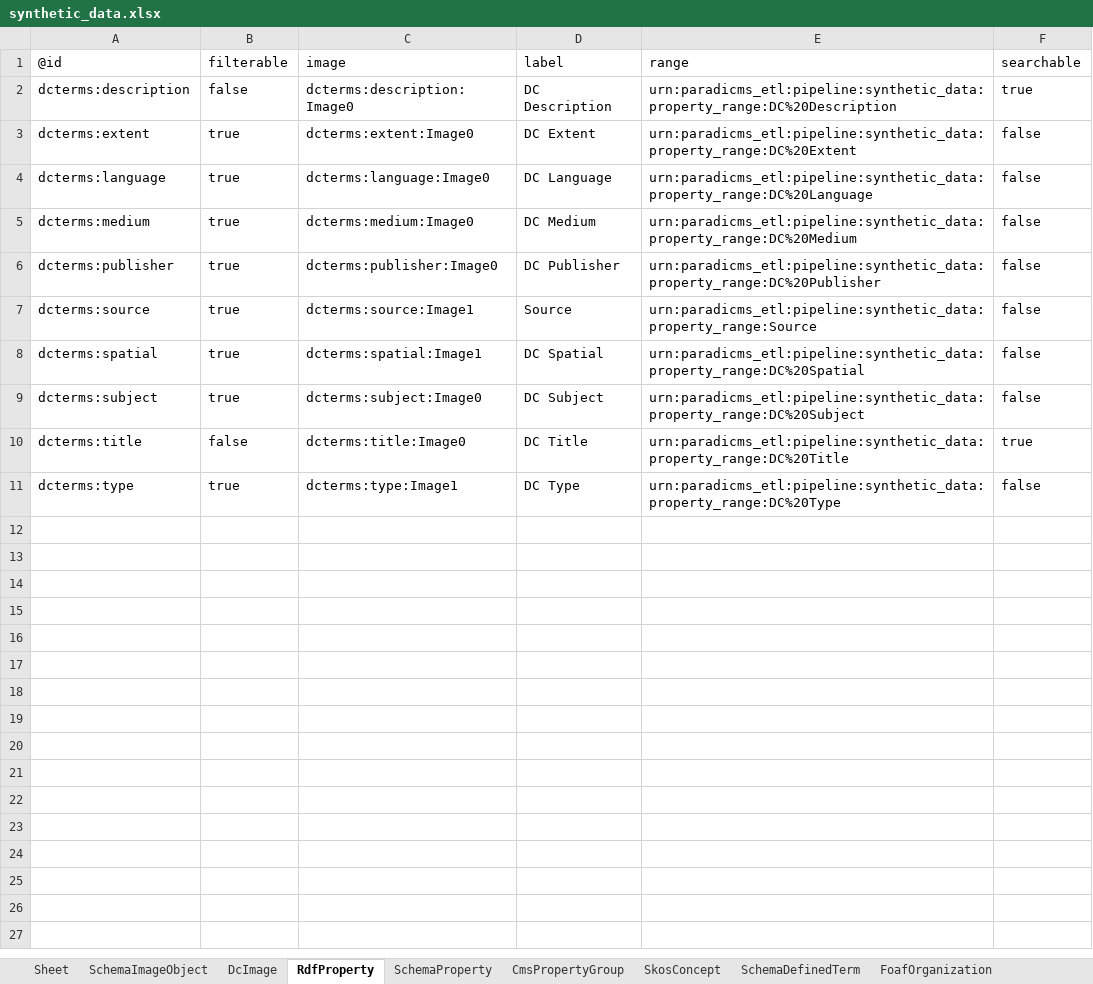
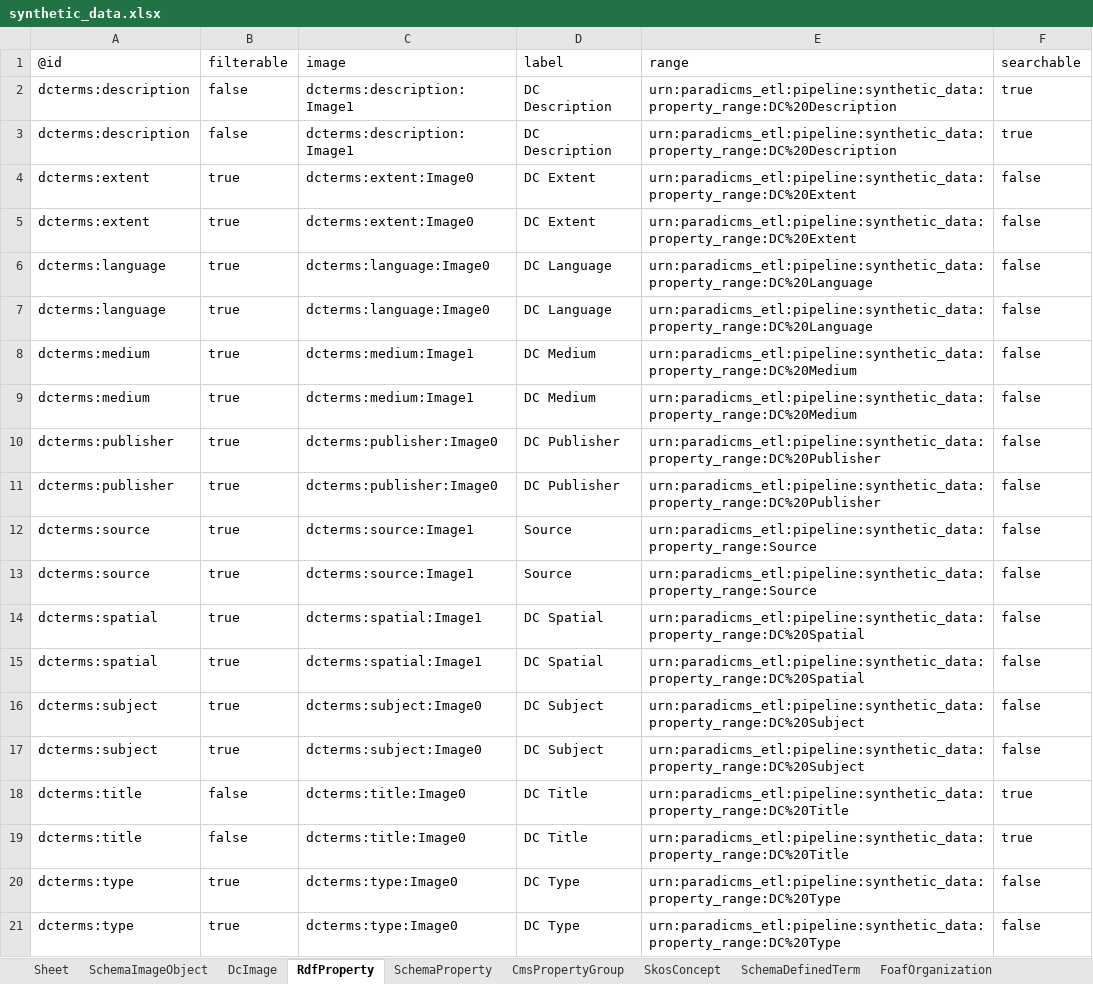
Before and after one commit to paradicms/paradicms, an Excel workbook: data/synthetic/synthetic_data.xlsx, sheet RdfProperty, drawn as a sheet; values as stored, in another font and other column widths than the file's, no borders; addresses are those after the commit; the diff names each change by its address in the sheet, - before the commit and + after, or states it on an @@ line.

```diff
--- a/data/synthetic/synthetic_data.xlsx (sheet RdfProperty)
+++ b/data/synthetic/synthetic_data.xlsx (sheet RdfProperty)
-C2 (image): dcterms:description:Image0
+C2 (image): dcterms:description:Image1
+row 3: dcterms:description | false | dcterms:description:Image1 | DC Description | urn:paradicms_etl:pipeline:synthetic_data:property_range:DC%20Description | true
+row 4: dcterms:extent | true | dcterms:extent:Image0 | DC Extent | urn:paradicms_etl:pipeline:synthetic_data:property_range:DC%20Extent | false
+row 7: dcterms:language | true | dcterms:language:Image0 | DC Language | urn:paradicms_etl:pipeline:synthetic_data:property_range:DC%20Language | false
-C8 (image): dcterms:medium:Image0
+C8 (image): dcterms:medium:Image1
+row 9: dcterms:medium | true | dcterms:medium:Image1 | DC Medium | urn:paradicms_etl:pipeline:synthetic_data:property_range:DC%20Medium | false
+row 10: dcterms:publisher | true | dcterms:publisher:Image0 | DC Publisher | urn:paradicms_etl:pipeline:synthetic_data:property_range:DC%20Publisher | false
+row 13: dcterms:source | true | dcterms:source:Image1 | Source | urn:paradicms_etl:pipeline:synthetic_data:property_range:Source | false
+row 14: dcterms:spatial | true | dcterms:spatial:Image1 | DC Spatial | urn:paradicms_etl:pipeline:synthetic_data:property_range:DC%20Spatial | false
+row 17: dcterms:subject | true | dcterms:subject:Image0 | DC Subject | urn:paradicms_etl:pipeline:synthetic_data:property_range:DC%20Subject | false
+row 19: dcterms:title | false | dcterms:title:Image0 | DC Title | urn:paradicms_etl:pipeline:synthetic_data:property_range:DC%20Title | true
-C20 (image): dcterms:type:Image1
+C20 (image): dcterms:type:Image0
+row 21: dcterms:type | true | dcterms:type:Image0 | DC Type | urn:paradicms_etl:pipeline:synthetic_data:property_range:DC%20Type | false
```
Also changed, not shown: sheet SkosConcept, sheet SchemaDefinedTerm, sheet SchemaPerson, sheet SchemaProperty, sheet FoafPerson, sheet SchemaExhibitionEvent, 6 more sheets, other sheet tabs, 3 other files.
